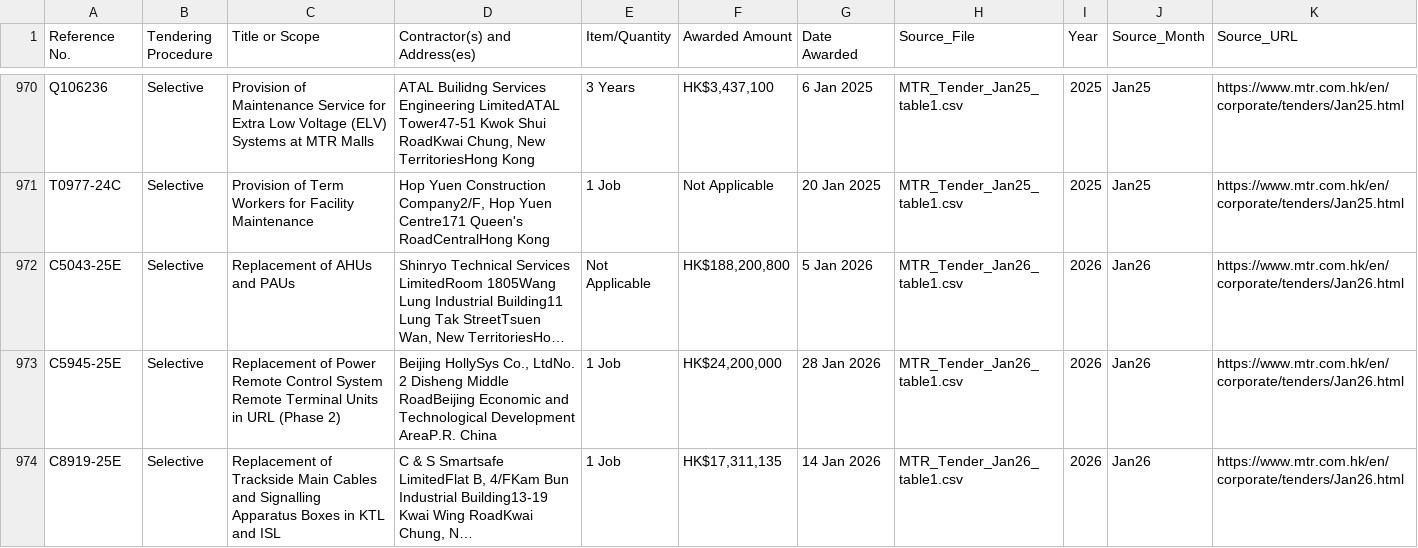
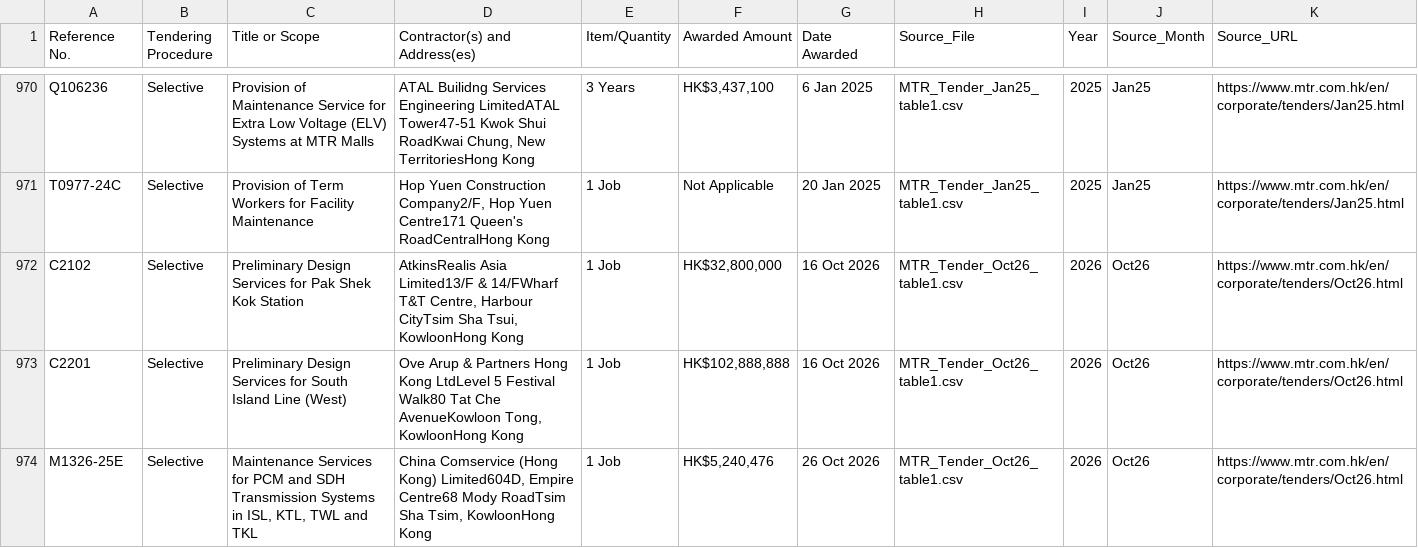
Before and after one commit to tonyjaajaa1467/MTR-contract-awards, a CSV file: MTR_Tender_Full_Year_All_2013_2026.csv, drawn as a sheet; only a part is shown, gaps mark what is left out; the shorter side is filled out with more unchanged rows; long unchanged cells end in …; the diff covers the shown part only; the diff names each change by its address in the sheet, - before the commit and + after, or states it on an @@ line.

Commit message:
Update MTR tender award results (2026-11-20)

```diff
--- a/MTR_Tender_Full_Year_All_2013_2026.csv
+++ b/MTR_Tender_Full_Year_All_2013_2026.csv
+row 972: C2102 | Selective | Preliminary Design Services for Pak Shek Kok Station | AtkinsRealis Asia Limited13/F & 14/FWharf T&T Centre, Harbour CityTsim Sha Tsui, KowloonHong Kong | 1 Job | HK$32,800,000 | 16 Oct 2026 | MTR_Tender_Oct26_table1.csv | 2026 | Oct26 | https://www.mtr.com.hk/en/corporate/tenders/Oct26.html
+row 973: C2201 | Selective | Preliminary Design Services for South Island Line (West) | Ove Arup & Partners Hong Kong LtdLevel 5 Festival Walk80 Tat Che AvenueKowloon Tong, KowloonHong Kong | 1 Job | HK$102,888,888 | 16 Oct 2026 | MTR_Tender_Oct26_table1.csv | 2026 | Oct26 | https://www.mtr.com.hk/en/corporate/tenders/Oct26.html
+row 974: M1326-25E | Selective | Maintenance Services for PCM and SDH Transmission Systems in ISL, KTL, TWL and TKL | China Comservice (Hong Kong) Limited604D, Empire Centre68 Mody RoadTsim Sha Tsim, KowloonHong Kong | 1 Job | HK$5,240,476 | 26 Oct 2026 | MTR_Tender_Oct26_table1.csv | 2026 | Oct26 | https://www.mtr.com.hk/en/corporate/tenders/Oct26.html
```
Also changed, not shown: 3 added rows elsewhere in this file, 1 other file.
